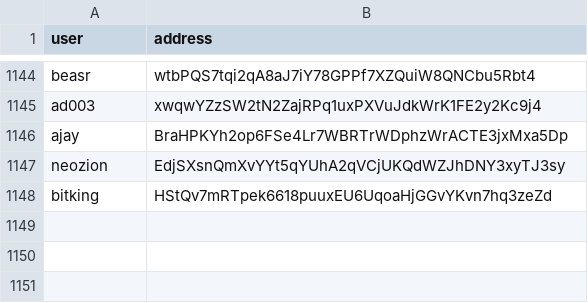
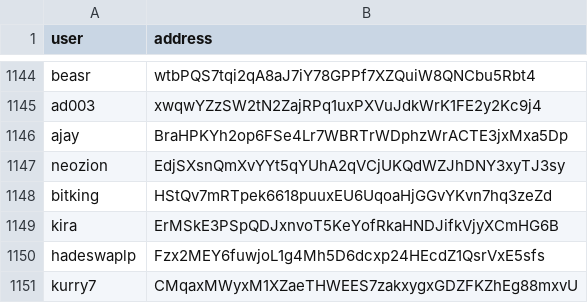
Before and after one commit to spire-fyi/spire_fyi, a CSV file: data/backpack_info.csv, drawn as a sheet; only a part is shown, gaps mark what is left out; the diff names each change by its address in the sheet, - before the commit and + after, or states it on an @@ line.

```diff
--- a/data/backpack_info.csv
+++ b/data/backpack_info.csv
+row 1149: kira | ErMSkE3PSpQDJxnvoT5KeYofRkaHNDJifkVjyXCmHG6B
+row 1150: hadeswaplp | Fzx2MEY6fuwjoL1g4Mh5D6dcxp24HEcdZ1QsrVxE5sfs
+row 1151: kurry7 | CMqaxMWyxM1XZaeTHWEES7zakxygxGDZFKZhEg88mxvU
```
Also changed, not shown: data/dex_info.csv, data/dex_new_users.csv, 14 other files.
